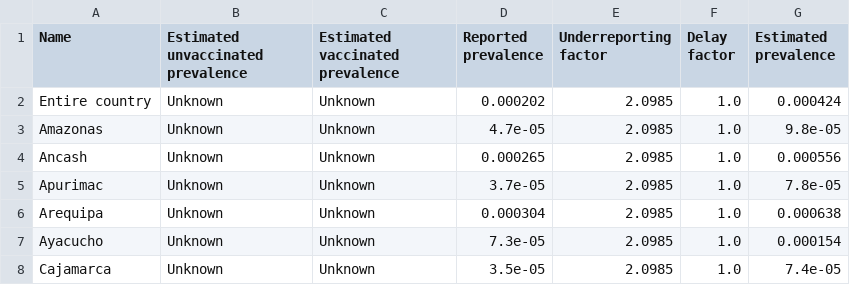
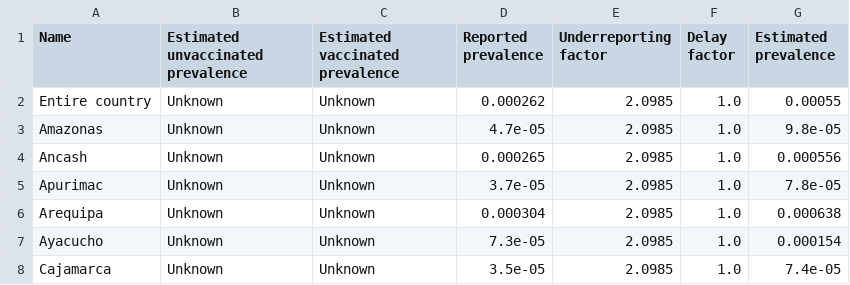
Before and after one commit to microCOVID/microCOVID, a CSV file: public/prevalence_data/Peru.csv, drawn as a sheet; only a part is shown.

```diff
--- a/public/prevalence_data/Peru.csv
+++ b/public/prevalence_data/Peru.csv
@@ -1,3 +1,3 @@
 Name,Estimated unvaccinated prevalence,Estimated vaccinated prevalence,Reported prevalence,Underreporting factor,Delay factor,Estimated prevalence
-Entire country,Unknown,Unknown,0.000202,2.0985,1.0,0.000424
+Entire country,Unknown,Unknown,0.000262,2.0985,1.0,0.00055
 Amazonas,Unknown,Unknown,4.7e-05,2.0985,1.0,9.8e-05
```
Also changed, not shown: 1 other file.
